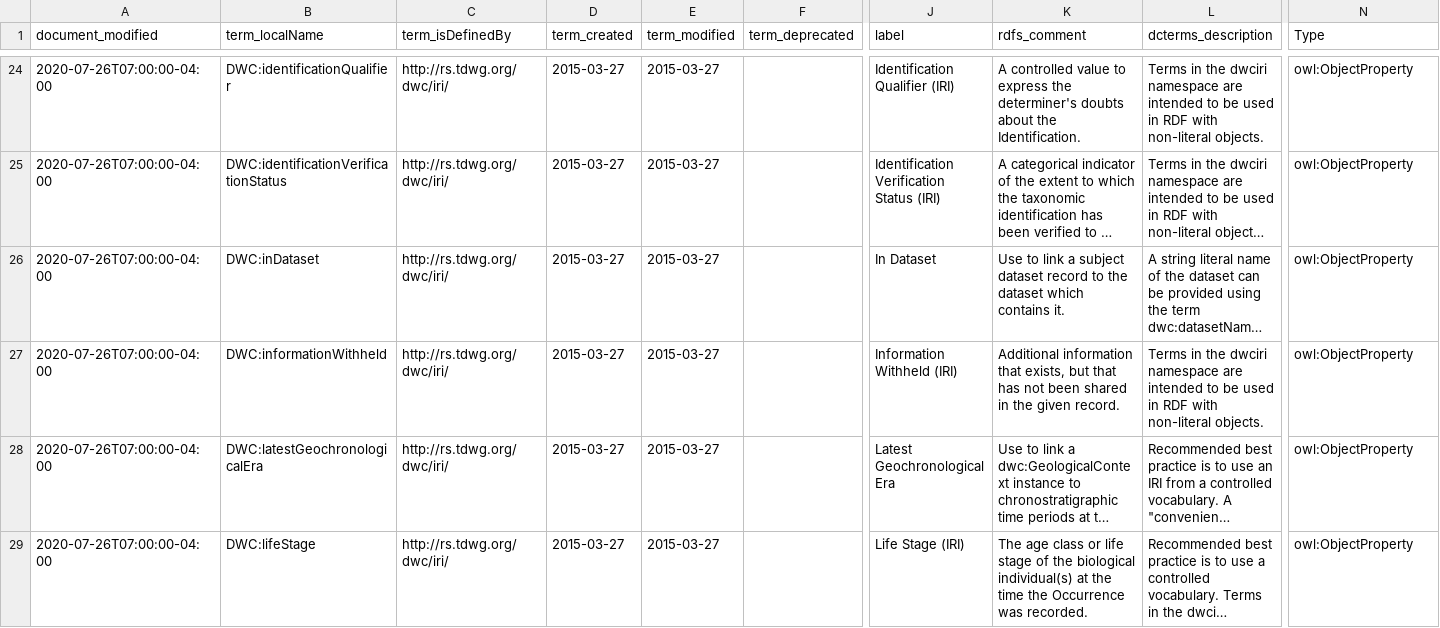
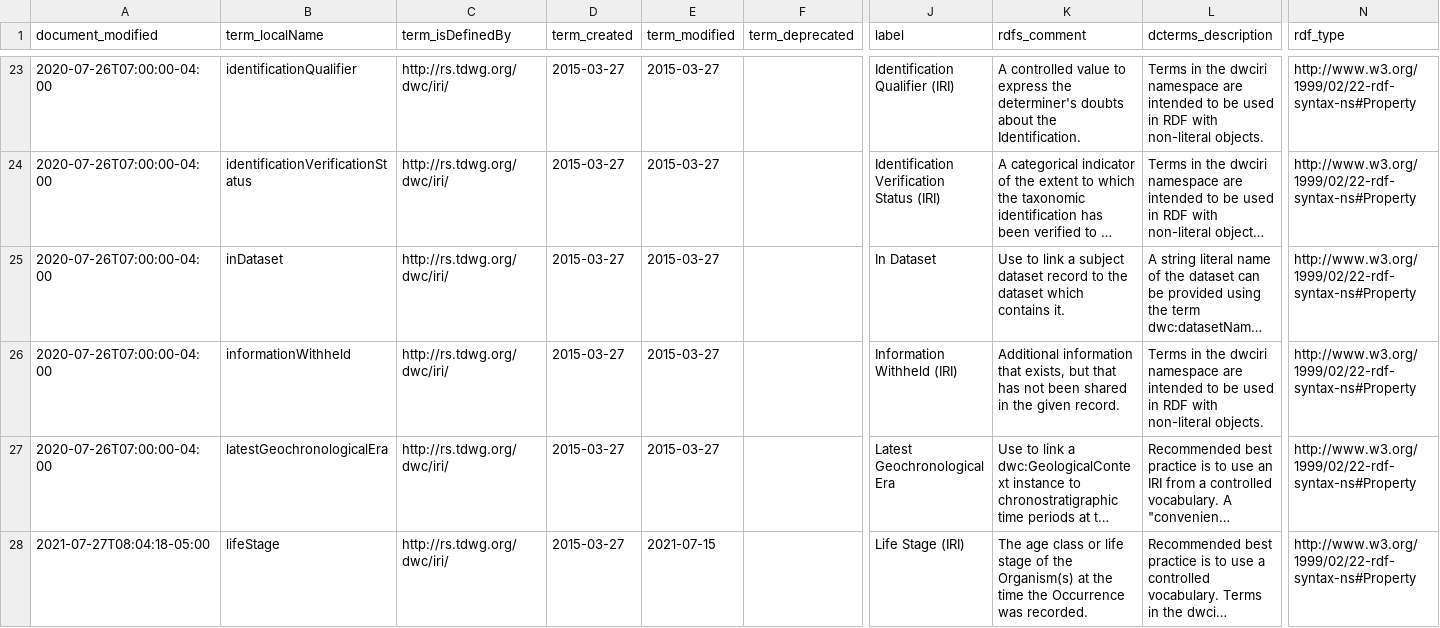
Before and after one commit to BiodiversityOntologies/dwcobo, a CSV file: src/ontology/dwciri.csv, drawn as a sheet; only a part is shown, gaps mark what is left out; long unchanged cells end in …; addresses are those after the commit; the diff covers the shown part only; the diff names each change by its address in the sheet, - before the commit and + after, or states it on an @@ line.

```diff
--- a/src/ontology/dwciri.csv
+++ b/src/ontology/dwciri.csv
-N1: Type
+N1: rdf_type
-B23 (term_localName): DWC:identificationQualifier
+B23 (term_localName): identificationQualifier
-N23:N28 (rdf_type): owl:ObjectProperty
+N23:N28 (rdf_type): http://www.w3.org/1999/02/22-rdf-syntax-ns#Property
-B24 (term_localName): DWC:identificationVerificationStatus
+B24 (term_localName): identificationVerificationStatus
-B25 (term_localName): DWC:inDataset
+B25 (term_localName): inDataset
-B26 (term_localName): DWC:informationWithheld
+B26 (term_localName): informationWithheld
-B27 (term_localName): DWC:latestGeochronologicalEra
+B27 (term_localName): latestGeochronologicalEra
-A28 (document_modified): 2020-07-26T07:00:00-04:00
+A28 (document_modified): 2021-07-27T08:04:18-05:00
-B28 (term_localName): DWC:lifeStage
+B28 (term_localName): lifeStage
-E28 (term_modified): 2015-03-27
+E28 (term_modified): 2021-07-15
-K28 (rdfs_comment): …of the biological individual(s) at the…
+K28 (rdfs_comment): …of the Organism(s) at the…
```
Also changed, not shown: 2 added rows, 1 removed row and 98 edited cells elsewhere in this file, 1 other file.
